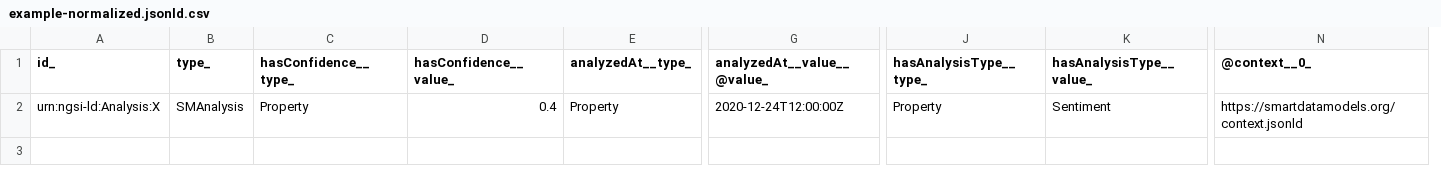
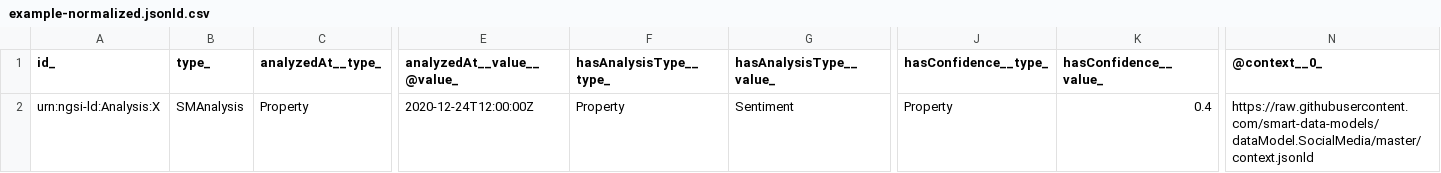
Before and after one commit to smart-data-models/dataModel.SocialMedia, a CSV file: SMAnalysis/examples/example-normalized.jsonld.csv, drawn as a sheet; only a part is shown, gaps mark what is left out; removed rows and columns are numbered as before the commit, all else as after; the diff names each change by its address in the sheet, - before the commit and + after, or states it on an @@ line.

Commit message:
Exported example to csv example-normalized.jsonld

```diff
--- a/SMAnalysis/examples/example-normalized.jsonld.csv
+++ b/SMAnalysis/examples/example-normalized.jsonld.csv
-column C (hasConfidence__type_), row 2: Property
-column D (hasConfidence__value_), row 2: 0.4
+column F (hasAnalysisType__type_), row 2: Property
+column G (hasAnalysisType__value_), row 2: Sentiment
-J1: hasAnalysisType__type_
+J1: hasConfidence__type_
-K1: hasAnalysisType__value_
+K1: hasConfidence__value_
-K2 (hasConfidence__value_): Sentiment
+K2 (hasConfidence__value_): 0.4
-N2 (@context__0_): https://smartdatamodels.org/context.jsonld
+N2 (@context__0_): https://raw.githubusercontent.com/smart-data-models/dataModel.SocialMedia/master/context.jsonld
```
